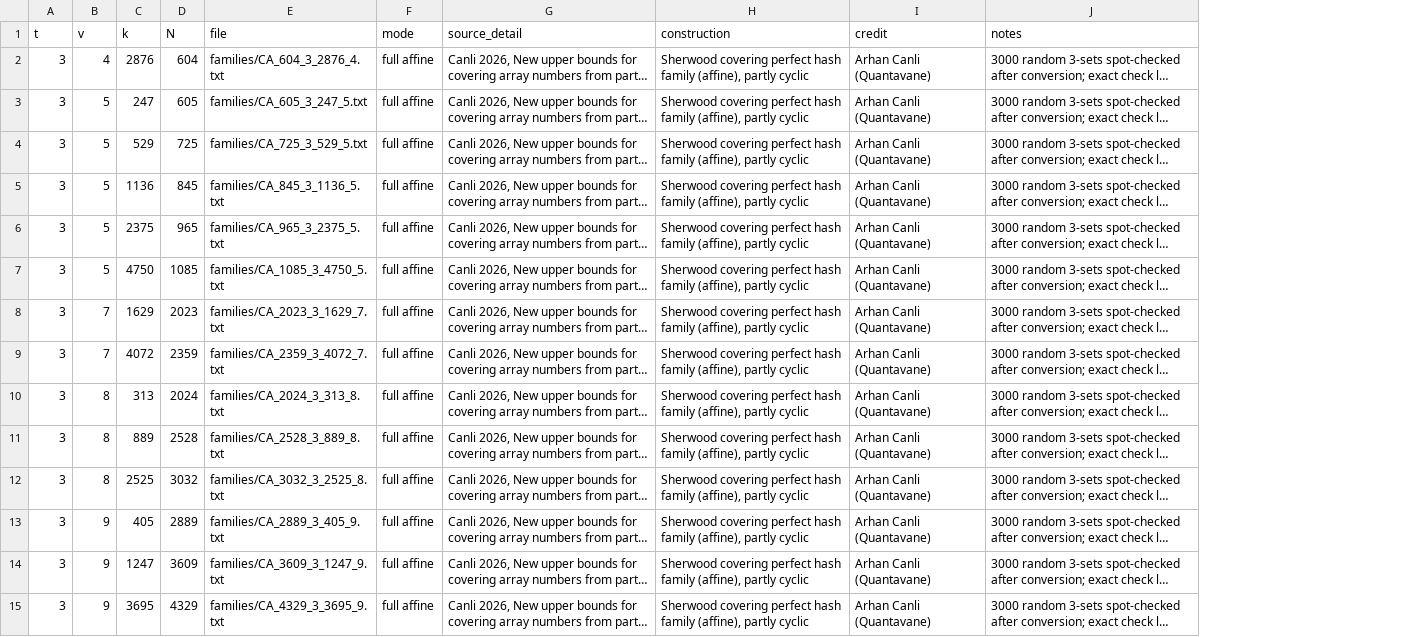
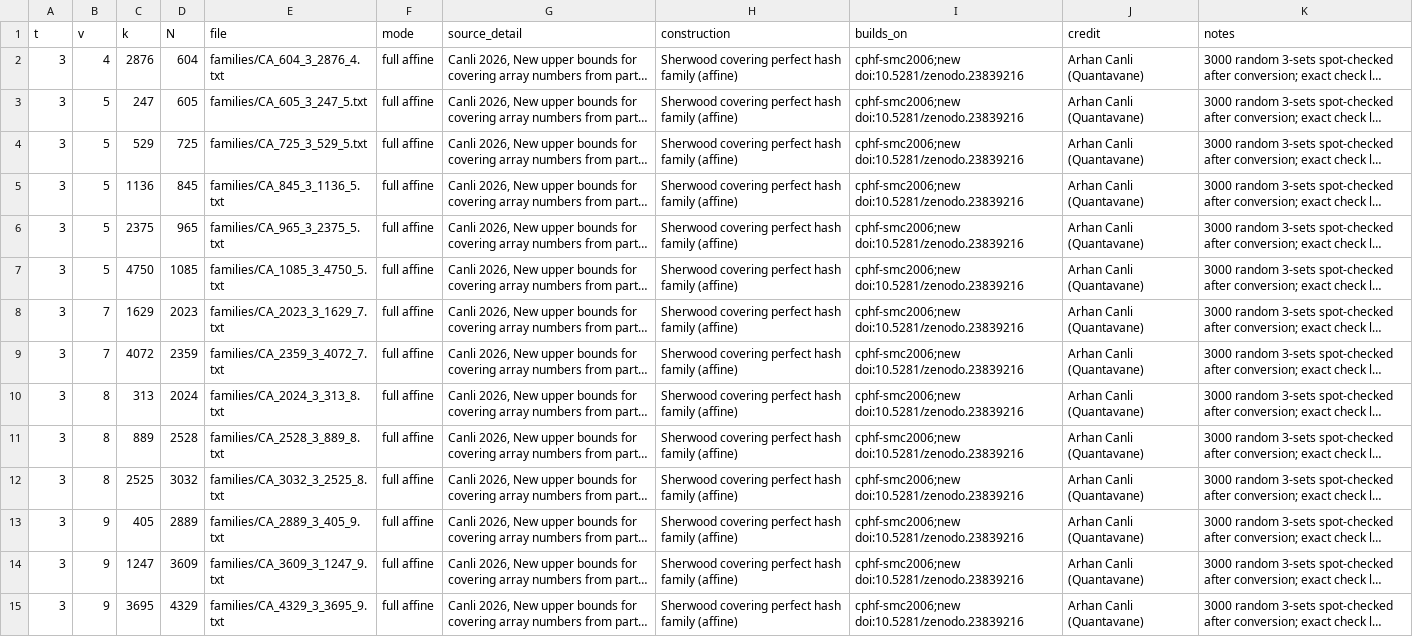
Before and after one commit to chrispbsmolen/ca-tools, a CSV file: submissions/canli-2026-11-cphf-full/certificates.csv, drawn as a sheet; only a part is shown; long unchanged cells end in …; the diff covers the shown part only; the diff names each change by its address in the sheet, - before the commit and + after, or states it on an @@ line.

Commit message:
certificates.csv: add the builds_on column; these 52 families have no progression rows, so their construction no longer says partly cyclic

```diff
--- a/submissions/canli-2026-11-cphf-full/certificates.csv
+++ b/submissions/canli-2026-11-cphf-full/certificates.csv
+column I (builds_on), rows 2-15: all cphf-smc2006;new doi:10.5281/zenodo.23839216
-H2:H15 (construction): …hash family (affine), partly cyclic
+H2:H15 (construction): …hash family (affine)
```
Also changed, not shown: 38 edited cells elsewhere in this file.
